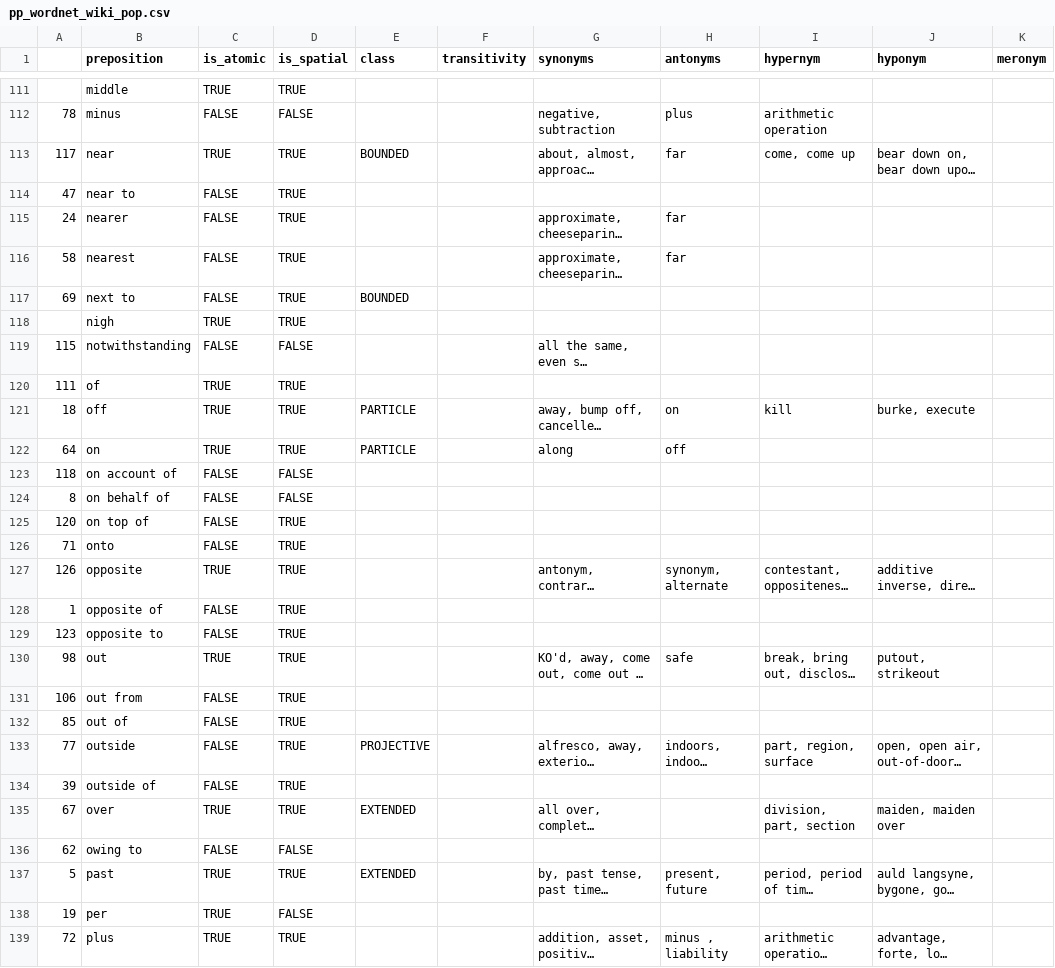
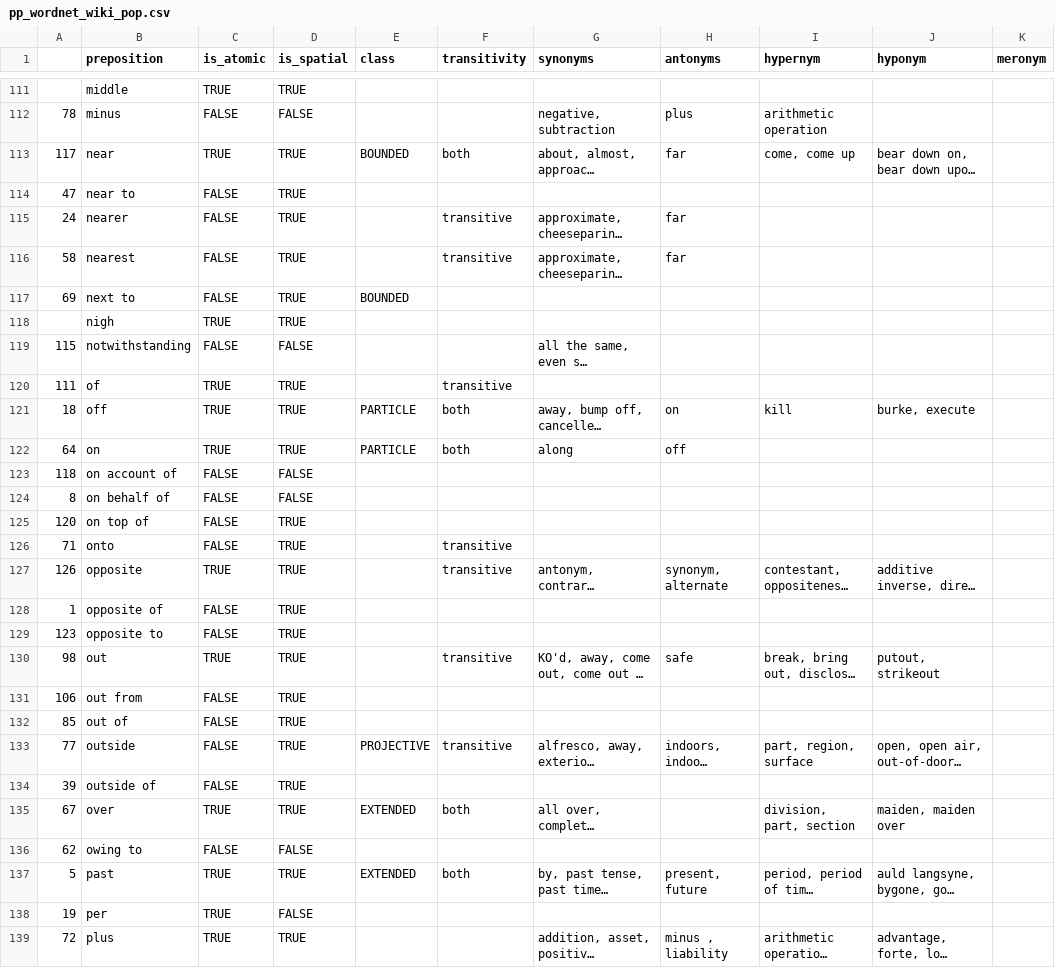
Before and after one commit to geloramanalu/nanosyntax-pp-populate, a CSV file: dictionaries/pp_wordnet_wiki_pop.csv, drawn as a sheet; only a part is shown, gaps mark what is left out; long unchanged cells end in …; the diff covers the shown part only; the diff names each change by its address in the sheet, - before the commit and + after, or states it on an @@ line.

Commit message:
decomposed and added list of extra pps

```diff
--- a/dictionaries/pp_wordnet_wiki_pop.csv
+++ b/dictionaries/pp_wordnet_wiki_pop.csv
-F113 (transitivity): (empty)
+F113 (transitivity): both
-F115:F116 (transitivity): (empty)
+F115:F116 (transitivity): transitive
-F120 (transitivity): (empty)
+F120 (transitivity): transitive
-F121:F122 (transitivity): (empty)
+F121:F122 (transitivity): both
-F126:F127 (transitivity): (empty)
+F126:F127 (transitivity): transitive
-F130 (transitivity): (empty)
+F130 (transitivity): transitive
-F133 (transitivity): (empty)
+F133 (transitivity): transitive
-F135 (transitivity): (empty)
+F135 (transitivity): both
-F137 (transitivity): (empty)
+F137 (transitivity): both
```
Also changed, not shown: 33 edited cells elsewhere in this file, 17 other files.
